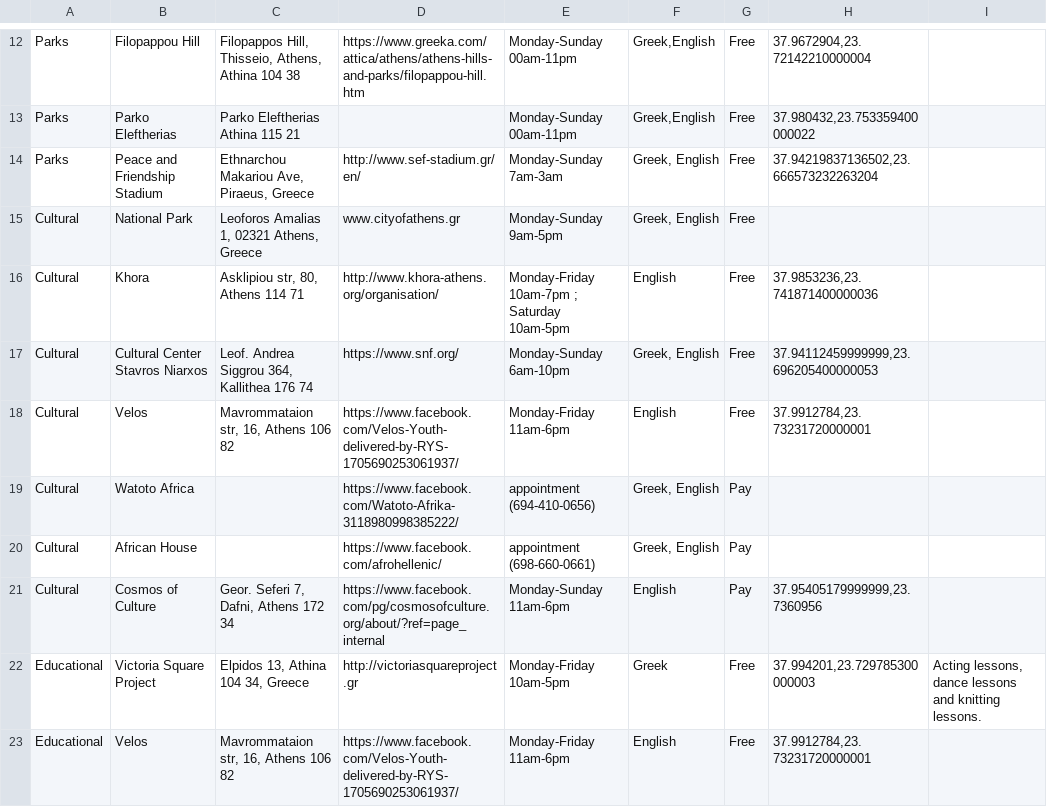
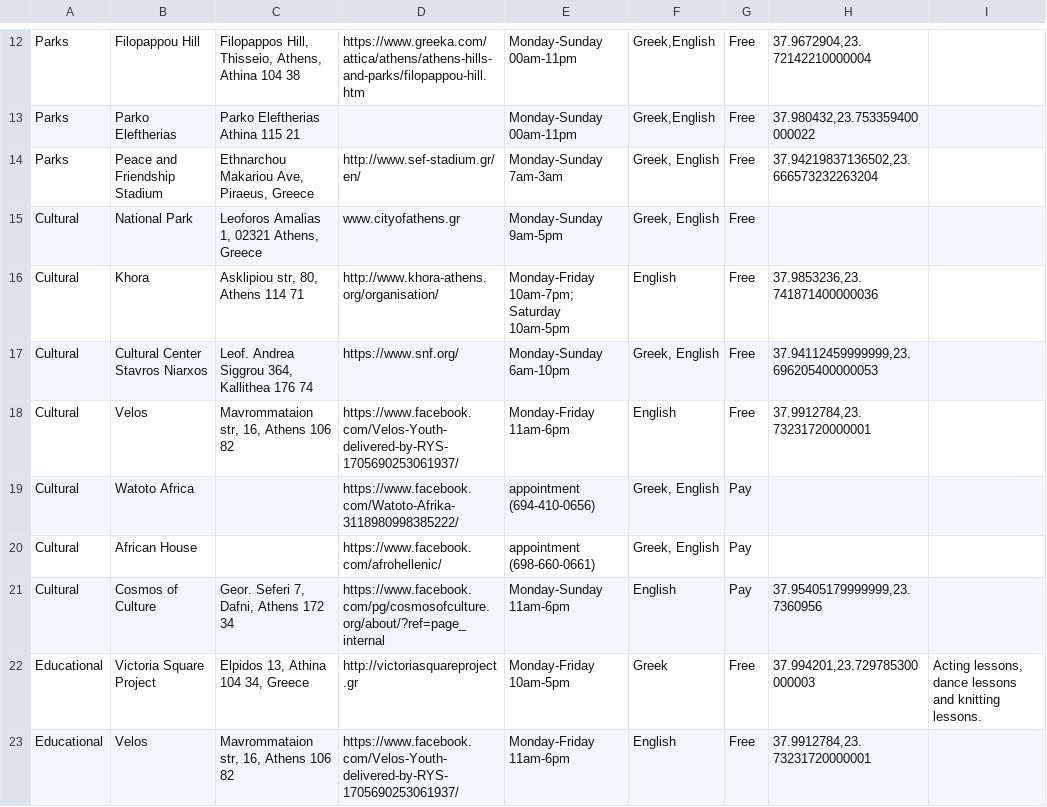
Before and after one commit to david-campos/app4refs, a CSV file: DB/Python scripts/leisure.csv, drawn as a sheet; only a part is shown, gaps mark what is left out; the diff names each change by its address in the sheet, - before the commit and + after, or states it on an @@ line.

Commit message:
Data ready to be loaded!
The data is now ready to be loaded to the database

```diff
--- a/DB/Python scripts/leisure.csv
+++ b/DB/Python scripts/leisure.csv
-E16: Monday-Friday 10am-7pm ; Saturday 10am-5pm
+E16: Monday-Friday 10am-7pm; Saturday 10am-5pm
```
Also changed, not shown: 7 other files.
